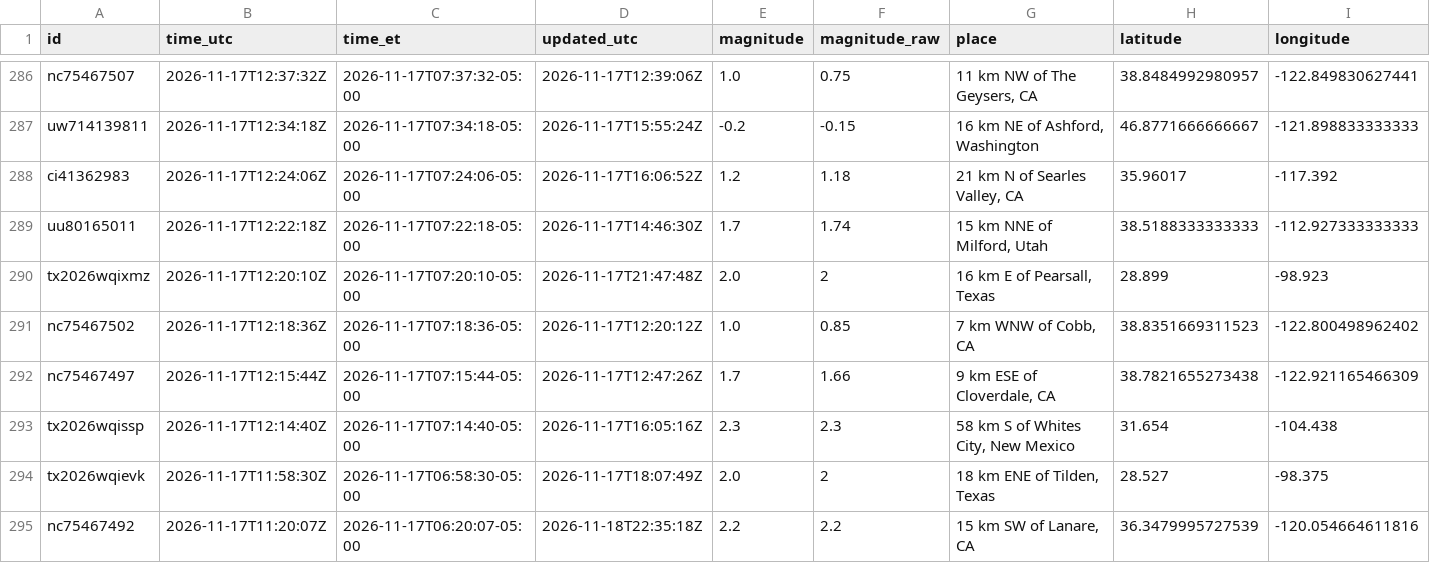
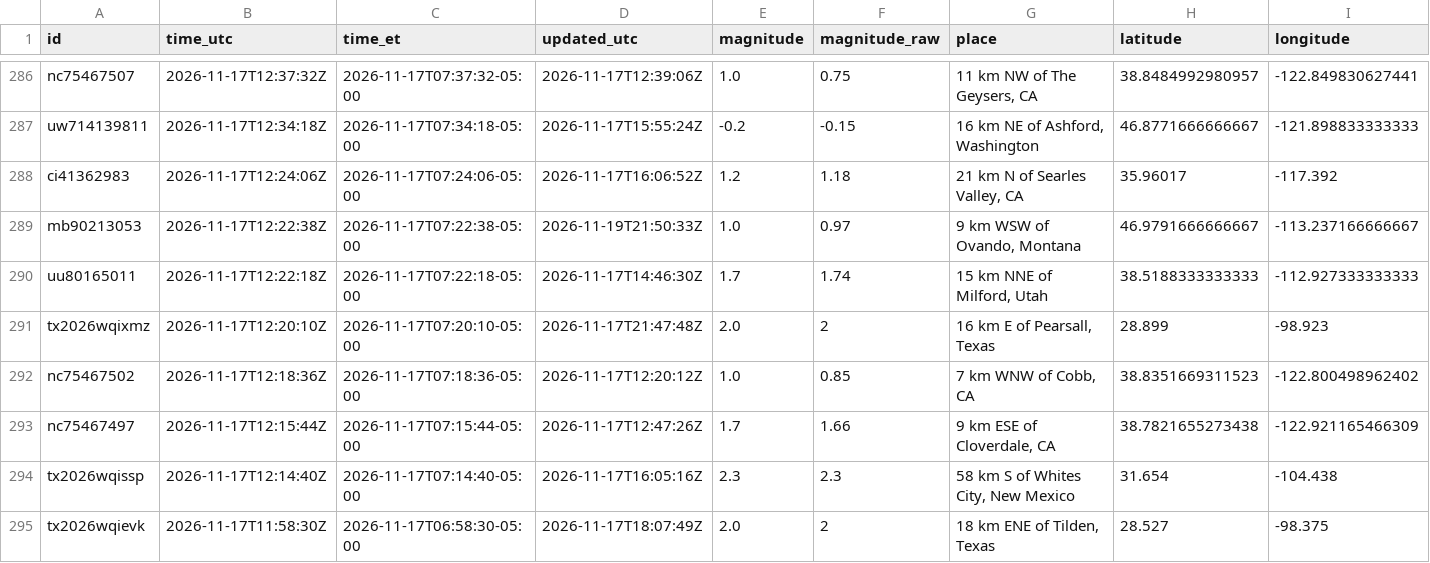
Before and after one commit to IFC-Chalaco/usgs-seismic-dashboard, a CSV file: docs/data/earthquakes_live_curated.csv, drawn as a sheet; only a part is shown, gaps mark what is left out; the shorter side is filled out with more unchanged rows; rows hold the shown columns only; the diff names each change by its address in the sheet, - before the commit and + after, or states it on an @@ line.

```diff
--- a/docs/data/earthquakes_live_curated.csv
+++ b/docs/data/earthquakes_live_curated.csv
+row 289: mb90213053 | 2026-11-17T12:22:38Z | 2026-11-17T07:22:38-05:00 | 2026-11-19T21:50:33Z | 1.0 | 0.97 | 9 km WSW of Ovando, Montana | 46.9791666666667 | -113.237166666667
```
Also changed, not shown: usgs_seismic_stream/exports/earthquakes_live_curated.csv, 6 other files.
